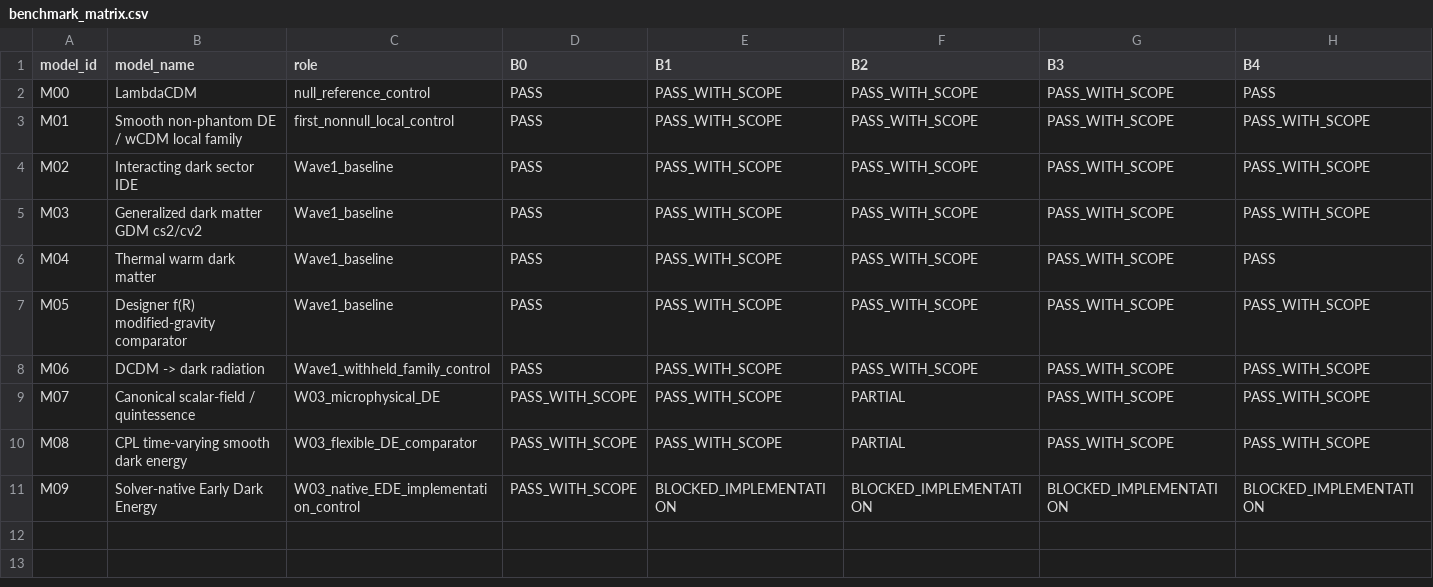
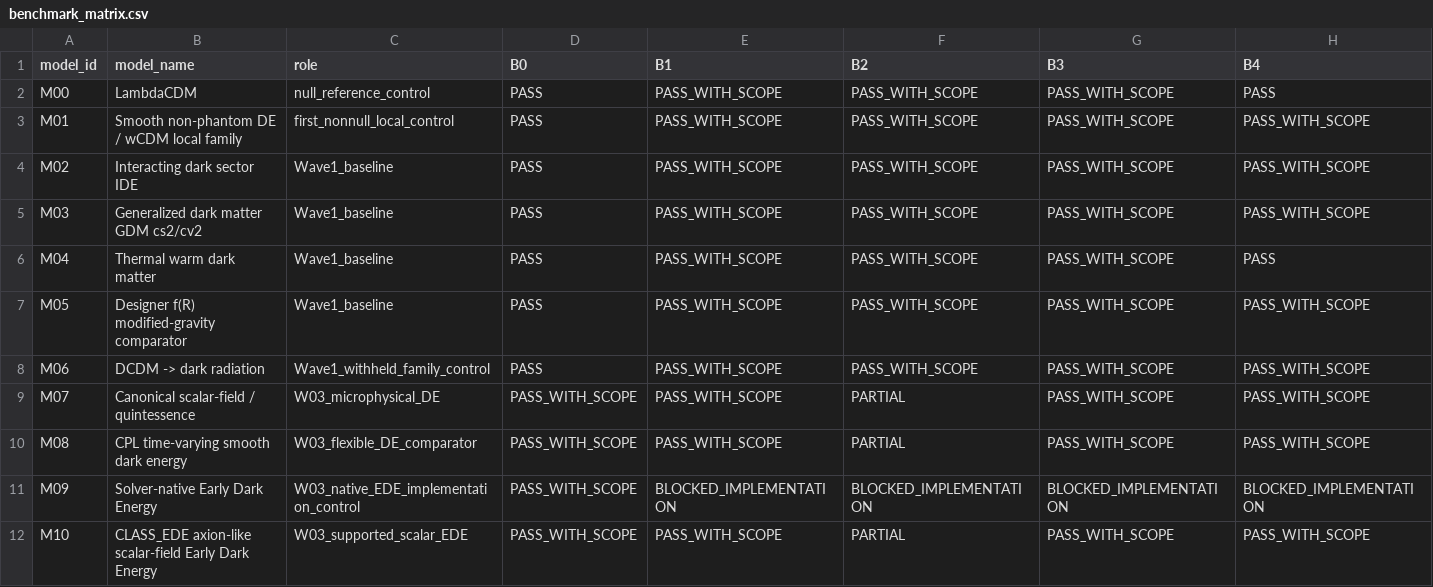
Before and after one commit to pppuu7-cmd/Known-Models-Dark-Sector-Benchmark, a CSV file: matrices/benchmark_matrix.csv, drawn as a sheet; only a part is shown; rows hold the shown columns only; the diff names each change by its address in the sheet, - before the commit and + after, or states it on an @@ line.

Commit message:
Add M10 EDE CPL discrimination result

```diff
--- a/matrices/benchmark_matrix.csv
+++ b/matrices/benchmark_matrix.csv
+row 12: M10 | CLASS_EDE axion-like scalar-field Early Dark Energy | W03_supported_scalar_EDE | PASS_WITH_SCOPE | PASS_WITH_SCOPE | PARTIAL | PASS_WITH_SCOPE | PASS_WITH_SCOPE
```
